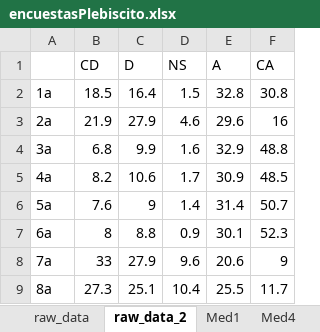
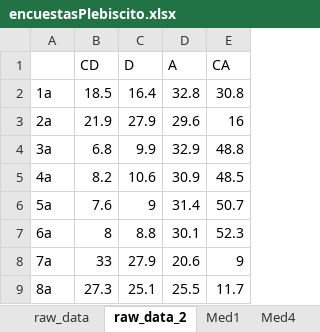
Before and after one commit to promueva/PolarizationMeasures-data, an Excel workbook: encuestasPlebiscito.xlsx, sheet raw_data_2, drawn as a sheet; only a part is shown; values as stored, in another font and other column widths than the file's, no borders; the diff names each change by its address in the sheet, - before the commit and + after, or states it on an @@ line.

Commit message:
ns nr

```diff
--- a/encuestasPlebiscito.xlsx (sheet raw_data_2)
+++ b/encuestasPlebiscito.xlsx (sheet raw_data_2)
-column D (NS), rows 2-9: 1.5 | 4.6 | 1.6 | 1.7 | 1.4 | 0.9 | 9.6 | 10.4
```
